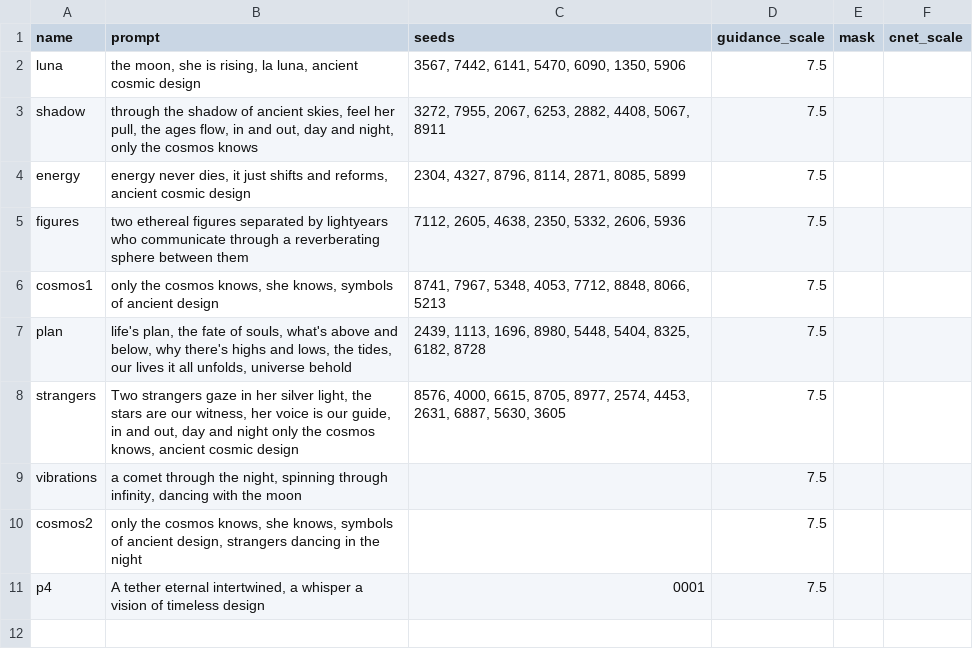
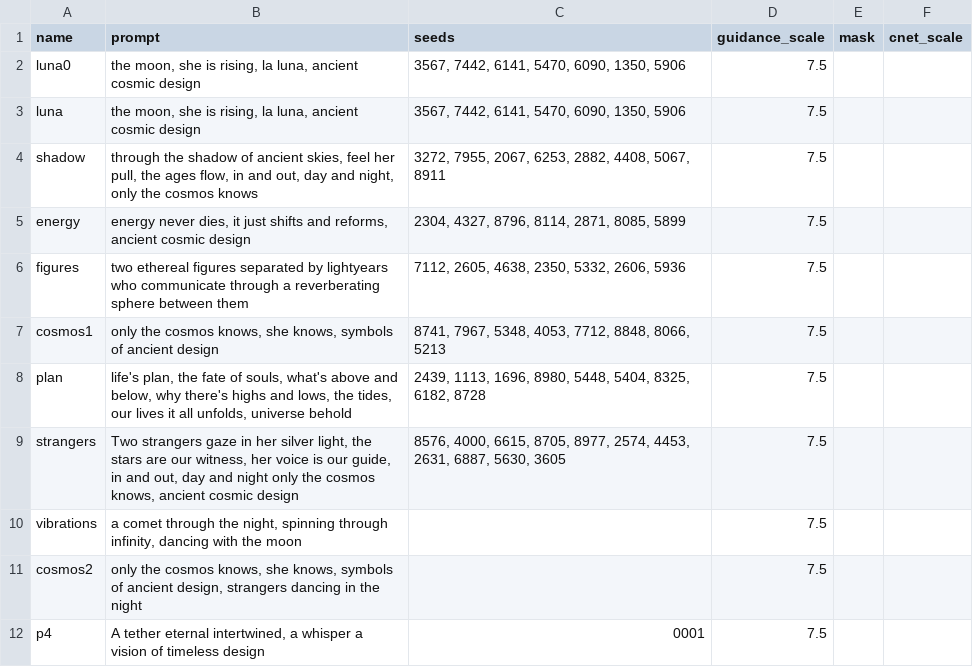
Before and after one commit to aspitarl/AI-Art, a CSV file: song_meta/cosmos_knows/prompt_image_definitions.csv, drawn as a sheet; the diff names each change by its address in the sheet, - before the commit and + after, or states it on an @@ line.

Commit message:
lengthen cosmos knows

```diff
--- a/song_meta/cosmos_knows/prompt_image_definitions.csv
+++ b/song_meta/cosmos_knows/prompt_image_definitions.csv
+row 2: luna0 | the moon, she is rising, la luna, ancient cosmic design | 3567, 7442, 6141, 5470, 6090, 1350, 5906 | 7.5
```
Also changed, not shown: 1 other file.
